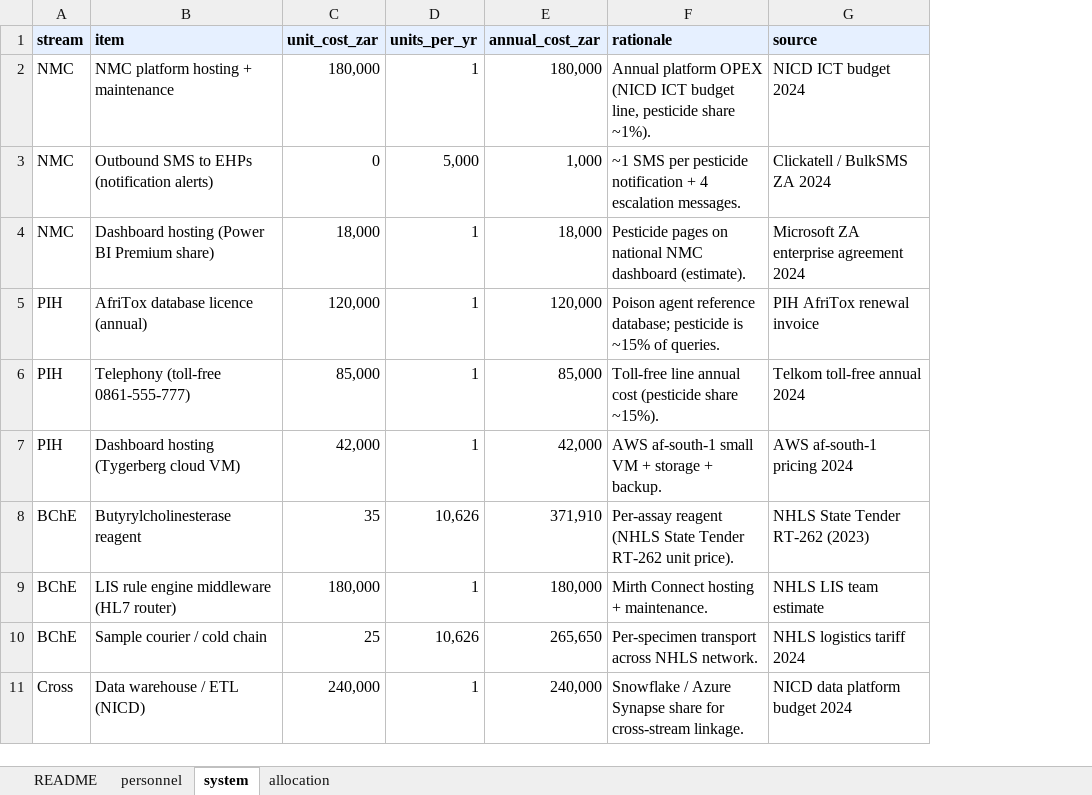
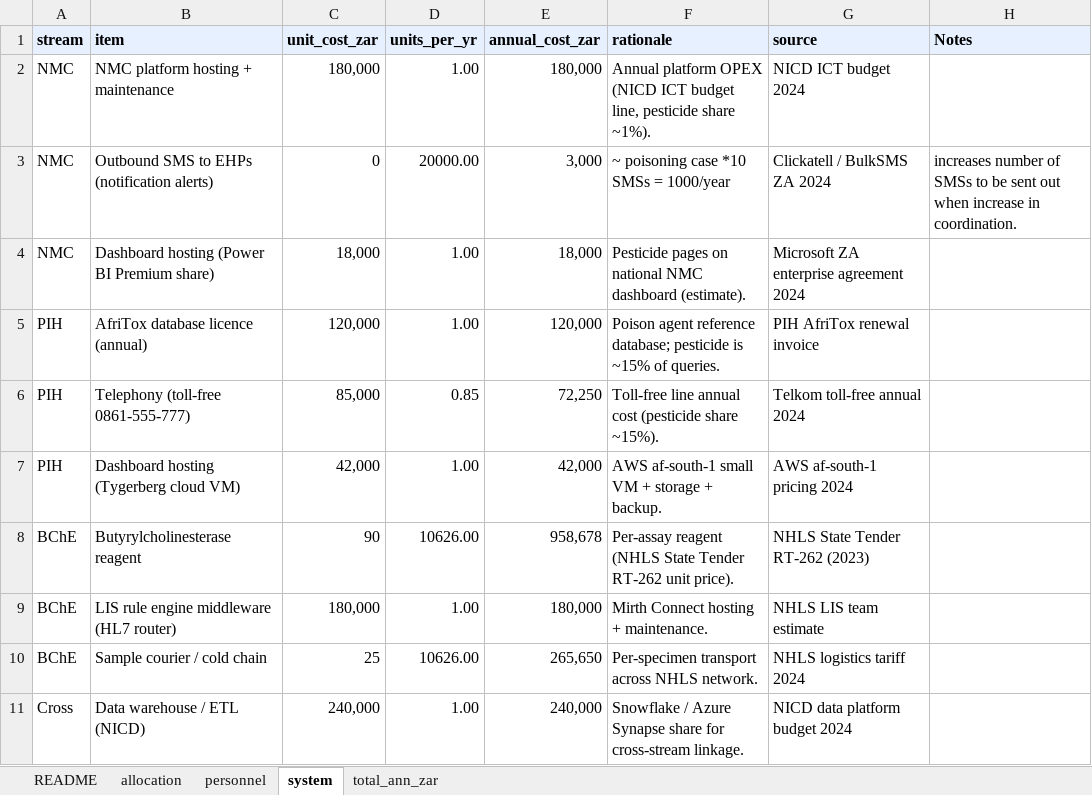
Before and after one commit to bridaybrummer/D2P_project, an Excel workbook: data/surveillance_costing.xlsx, sheet system, drawn as a sheet; values as stored, in another font and other column widths than the file's, no borders; the diff names each change by its address in the sheet, - before the commit and + after, or states it on an @@ line.

Commit message:
updated costs

```diff
--- a/data/surveillance_costing.xlsx (sheet system)
+++ b/data/surveillance_costing.xlsx (sheet system)
+sheet tab: total_ann_zar
@@ sheet tab order changed: README | allocation | personnel | system | total_ann_zar @@
+column H (Notes), row 3: increases number of SMSs to be sent out when increase in coordination.
-D2 (units_per_yr): 1
+D2 (units_per_yr): 1.00
-D3 (units_per_yr): 5,000
+D3 (units_per_yr): 20000.00
-E3 (annual_cost_zar): 1,000
+E3 (annual_cost_zar): 3,000
-F3 (rationale): ~1 SMS per pesticide notification + 4 escalation messages.
+F3 (rationale): ~ poisoning case *10 SMSs = 1000/year
-D4:D5 (units_per_yr): 1
+D4:D5 (units_per_yr): 1.00
-D6 (units_per_yr): 1
+D6 (units_per_yr): 0.85
-E6 (annual_cost_zar): 85,000
+E6 (annual_cost_zar): 72,250
-D7 (units_per_yr): 1
+D7 (units_per_yr): 1.00
-C8 (unit_cost_zar): 35
+C8 (unit_cost_zar): 90
-D8 (units_per_yr): 10,626
+D8 (units_per_yr): 10626.00
-E8 (annual_cost_zar): 371,910
+E8 (annual_cost_zar): 958,678
-D9 (units_per_yr): 1
+D9 (units_per_yr): 1.00
-D10 (units_per_yr): 10,626
+D10 (units_per_yr): 10626.00
-D11 (units_per_yr): 1
+D11 (units_per_yr): 1.00
```
Also changed, not shown: sheet personnel, sheet allocation, formulas that keep their value.
